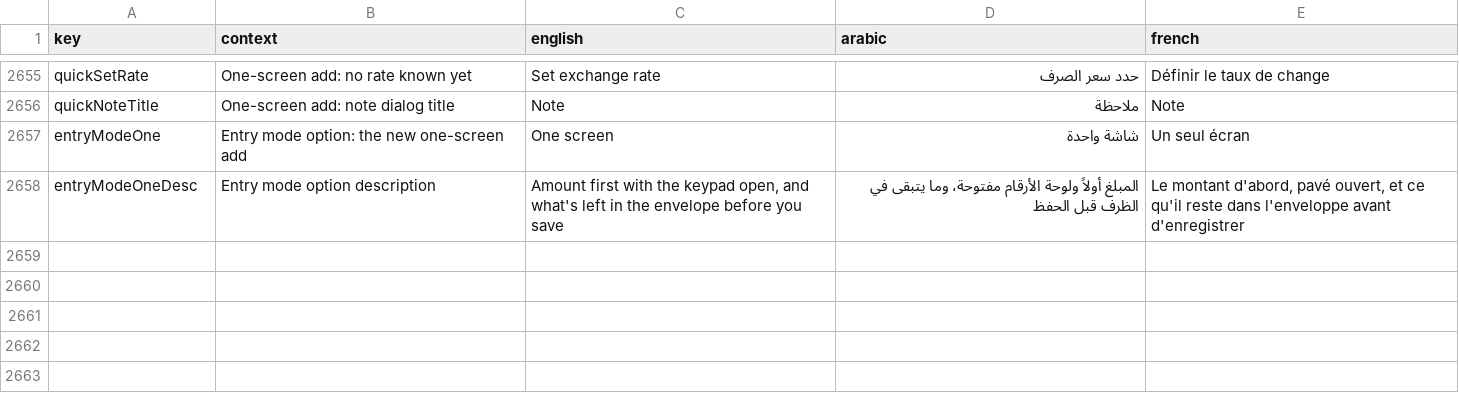
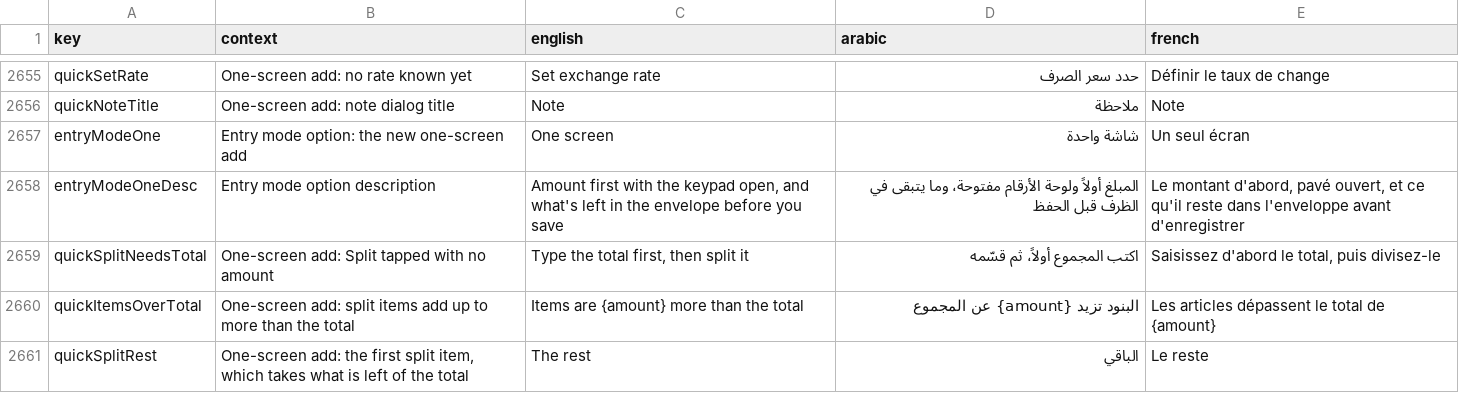
Before and after one commit to samerc/BudgetSeal, a CSV file: docs/i18n_strings.csv, drawn as a sheet; only a part is shown, gaps mark what is left out.

```diff
--- a/docs/i18n_strings.csv
+++ b/docs/i18n_strings.csv
@@ -2658 +2658,4 @@ entryModeOne,Entry mode option: the new one-screen add,One screen,شاشة وا
 entryModeOneDesc,Entry mode option description,"Amount first with the keypad open, and what's left in the envelope before you save",المبلغ أولاً ولوحة الأرقام مفتوحة، وما يتبقى في الظرف قبل الحفظ,"Le montant d'abord, pavé ouvert, et ce qu'il reste dans l'enveloppe avant d'enregistrer"
+quickSplitNeedsTotal,One-screen add: Split tapped with no amount,"Type the total first, then split it",اكتب المجموع أولاً، ثم قسّمه,"Saisissez d'abord le total, puis divisez-le"
+quickItemsOverTotal,One-screen add: split items add up to more than the total,Items are {amount} more than the total,البنود تزيد {amount} عن المجموع,Les articles dépassent le total de {amount}
+quickSplitRest,"One-screen add: the first split item, which takes what is left of the total",The rest,الباقي,Le reste
```
Also changed, not shown: 12 other files.
